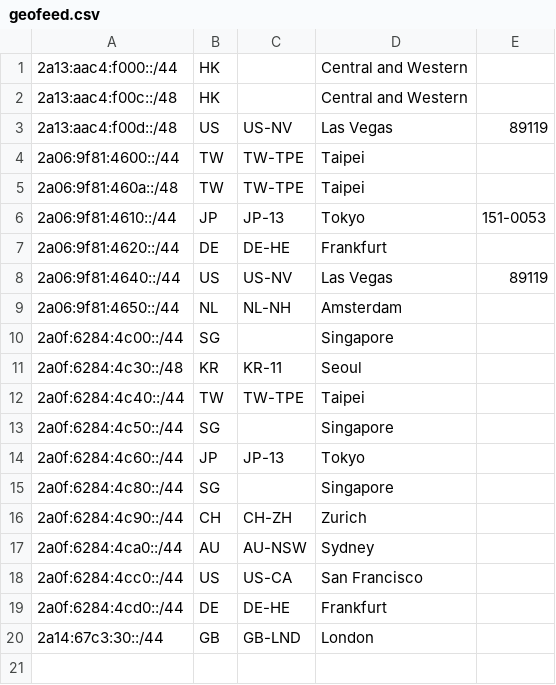
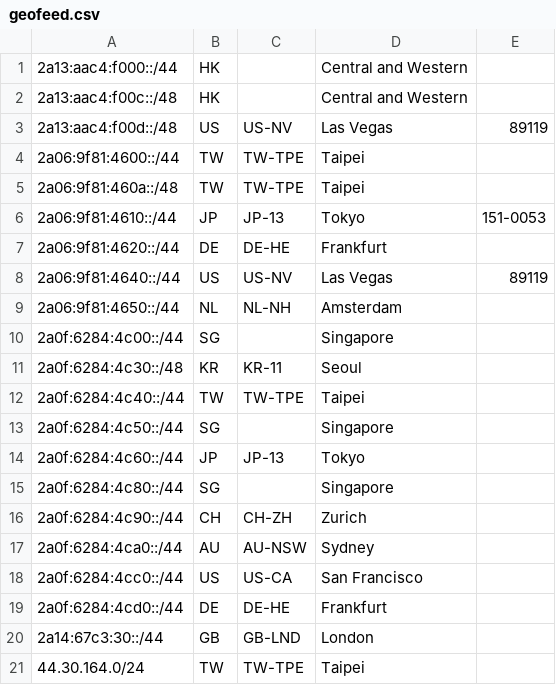
Before and after one commit to xqymain/AS215502, a CSV file: geofeed.csv, drawn as a sheet.

Commit message:
Update geofeed.csv

```diff
--- a/geofeed.csv
+++ b/geofeed.csv
@@ -20 +20,2 @@
 2a14:67c3:30::/44,GB,GB-LND,London,
+44.30.164.0/24,TW,TW-TPE,Taipei,
```
